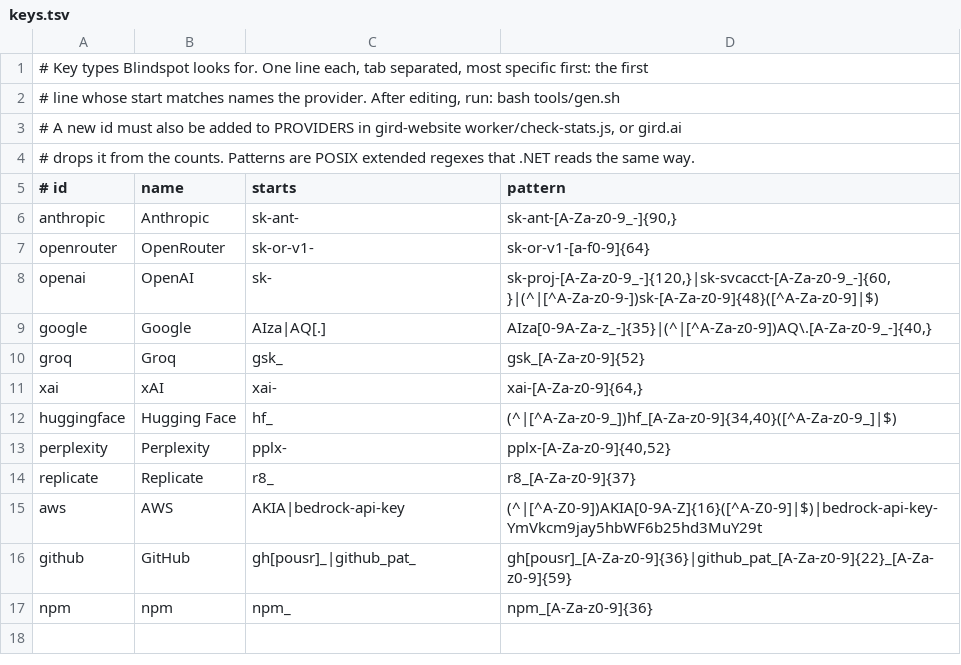
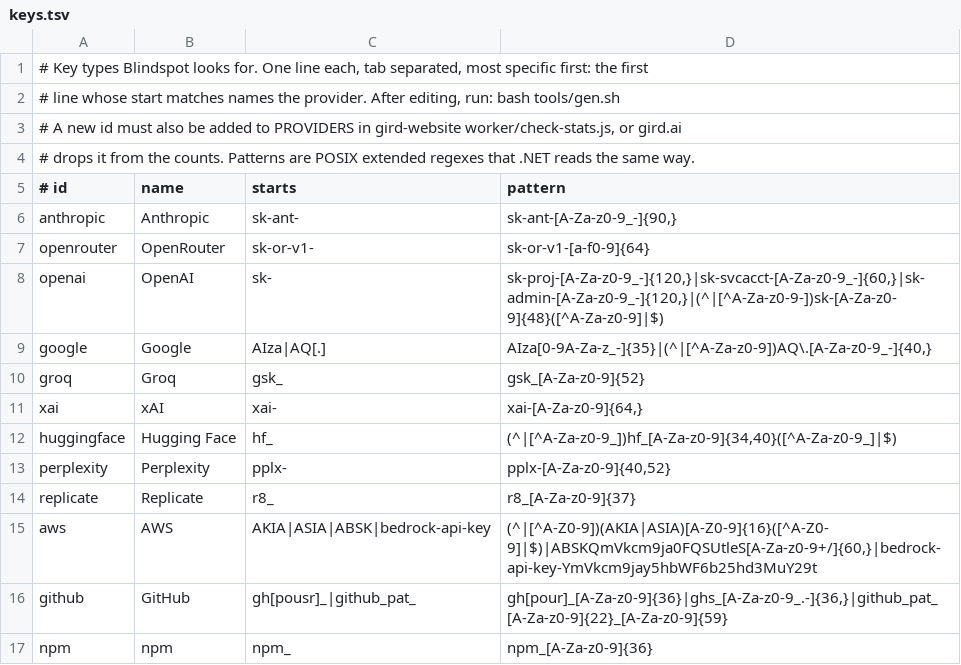
Before and after one commit to aegis-mesh/blindspot, a TSV file: data/keys.tsv, drawn as a sheet.

```diff
--- a/data/keys.tsv
+++ b/data/keys.tsv
@@ -7,3 +7,3 @@ anthropic	Anthropic	sk-ant-	sk-ant-[A-Za-z0-9_-]{90,}
 openrouter	OpenRouter	sk-or-v1-	sk-or-v1-[a-f0-9]{64}
-openai	OpenAI	sk-	sk-proj-[A-Za-z0-9_-]{120,}|sk-svcacct-[A-Za-z0-9_-]{60,}|(^|[^A-Za-z0-9-])sk-[A-Za-z0-9]{48}([^A-Za-z0-9]|$)
+openai	OpenAI	sk-	sk-proj-[A-Za-z0-9_-]{120,}|sk-svcacct-[A-Za-z0-9_-]{60,}|sk-admin-[A-Za-z0-9_-]{120,}|(^|[^A-Za-z0-9-])sk-[A-Za-z0-9]{48}([^A-Za-z0-9]|$)
 google	Google	AIza|AQ[.]	AIza[0-9A-Za-z_-]{35}|(^|[^A-Za-z0-9])AQ\.[A-Za-z0-9_-]{40,}
@@ -14,4 +14,4 @@ perplexity	Perplexity	pplx-	pplx-[A-Za-z0-9]{40,52}
 replicate	Replicate	r8_	r8_[A-Za-z0-9]{37}
-aws	AWS	AKIA|bedrock-api-key	(^|[^A-Z0-9])AKIA[0-9A-Z]{16}([^A-Z0-9]|$)|bedrock-api-key-YmVkcm9jay5hbWF6b25hd3MuY29t
-github	GitHub	gh[pousr]_|github_pat_	gh[pousr]_[A-Za-z0-9]{36}|github_pat_[A-Za-z0-9]{22}_[A-Za-z0-9]{59}
+aws	AWS	AKIA|ASIA|ABSK|bedrock-api-key	(^|[^A-Z0-9])(AKIA|ASIA)[A-Z0-9]{16}([^A-Z0-9]|$)|ABSKQmVkcm9ja0FQSUtleS[A-Za-z0-9+/]{60,}|bedrock-api-key-YmVkcm9jay5hbWF6b25hd3MuY29t
+github	GitHub	gh[pousr]_|github_pat_	gh[pour]_[A-Za-z0-9]{36}|ghs_[A-Za-z0-9_.-]{36,}|github_pat_[A-Za-z0-9]{22}_[A-Za-z0-9]{59}
 npm	npm	npm_	npm_[A-Za-z0-9]{36}
```
Also changed, not shown: data/sessions.tsv, 5 other files.
